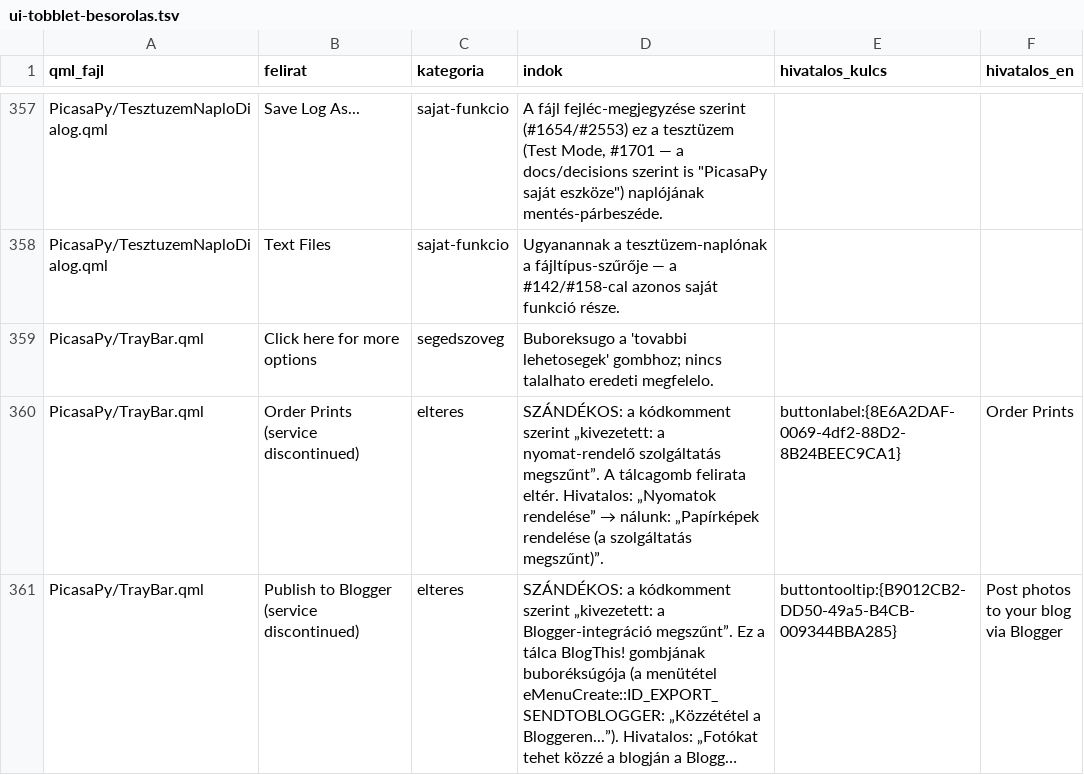
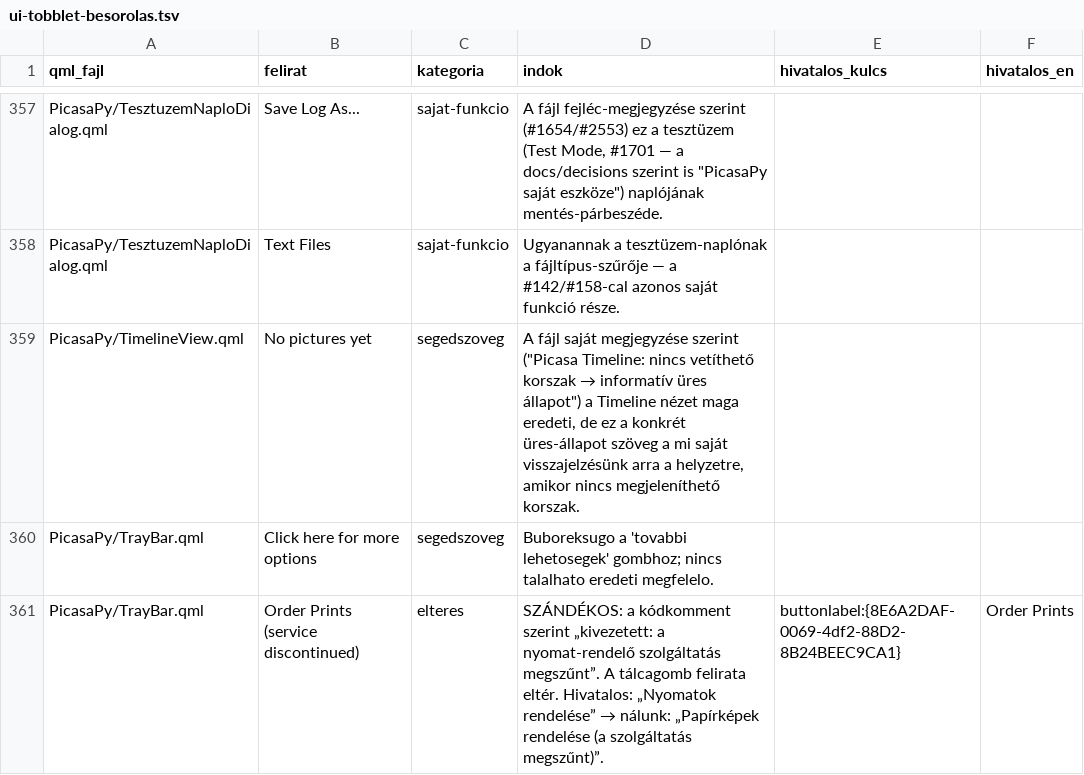
Before and after one commit to sanchomuzax/PicasaPy, a TSV file: docs/specs/ui-tobblet-besorolas.tsv, drawn as a sheet; only a part is shown, gaps mark what is left out; the shorter side is filled out with more unchanged rows; long unchanged cells end in …; the diff names each change by its address in the sheet, - before the commit and + after, or states it on an @@ line.

```diff
--- a/docs/specs/ui-tobblet-besorolas.tsv
+++ b/docs/specs/ui-tobblet-besorolas.tsv
+row 359: PicasaPy/TimelineView.qml | No pictures yet | segedszoveg | A fájl saját megjegyzése szerint ("Picasa Timeline: nincs vetíthető korszak → informatív üres állapot") a Timeline nézet maga eredeti, de ez a konkrét üres-állapot szöveg a mi saját visszajelzésünk arra a helyzetre, amikor nincs megjeleníthető korszak.
```
Also changed, not shown: 59 other files.
